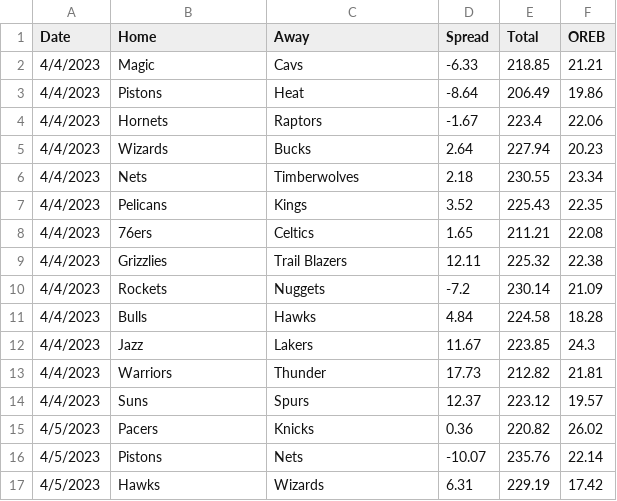
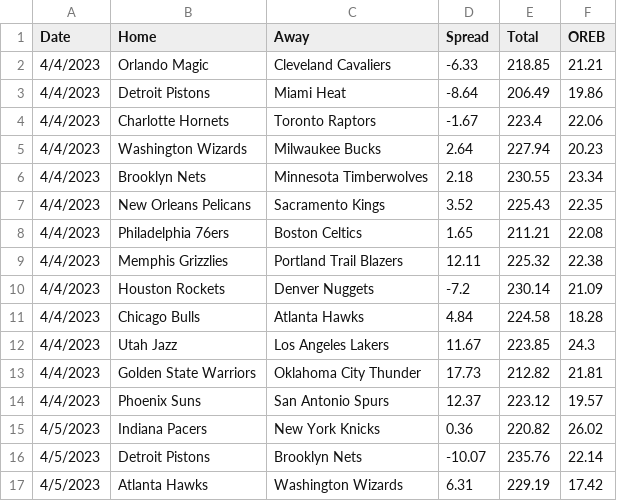
Before and after one commit to SuperMarioGiacomazzo/STOR538_WEBSITE, a CSV file: Playoffs/Round 2/Prediction_6.csv, drawn as a sheet; only a part is shown; the diff covers the shown part only.

```diff
--- a/Playoffs/Round 2/Prediction_6.csv
+++ b/Playoffs/Round 2/Prediction_6.csv
@@ -1,17 +1,17 @@
 Date,Home ,Away ,Spread,Total ,OREB
- 4/4/2023,Magic,Cavs,-6.33,218.85,21.21
- 4/4/2023,Pistons,Heat,-8.64,206.49,19.86
- 4/4/2023,Hornets,Raptors,-1.67,223.4,22.06
- 4/4/2023,Wizards,Bucks,2.64,227.94,20.23
-4/4/2023,Nets,Timberwolves,2.18,230.55,23.34
-4/4/2023,Pelicans,Kings,3.52,225.43,22.35
-4/4/2023,76ers,Celtics,1.65,211.21,22.08
-4/4/2023,Grizzlies,Trail Blazers,12.11,225.32,22.38
-4/4/2023,Rockets,Nuggets,-7.2,230.14,21.09
-4/4/2023,Bulls,Hawks,4.84,224.58,18.28
-4/4/2023,Jazz,Lakers,11.67,223.85,24.3
-4/4/2023,Warriors,Thunder,17.73,212.82,21.81
-4/4/2023,Suns,Spurs,12.37,223.12,19.57
-4/5/2023,Pacers,Knicks,0.36,220.82,26.02
-4/5/2023,Pistons,Nets,-10.07,235.76,22.14
-4/5/2023,Hawks,Wizards,6.31,229.19,17.42
+4/4/2023,Orlando Magic,Cleveland Cavaliers,-6.33,218.85,21.21
+4/4/2023,Detroit Pistons,Miami Heat,-8.64,206.49,19.86
+4/4/2023,Charlotte Hornets,Toronto Raptors,-1.67,223.4,22.06
+4/4/2023,Washington Wizards,Milwaukee Bucks,2.64,227.94,20.23
+4/4/2023,Brooklyn Nets,Minnesota Timberwolves,2.18,230.55,23.34
+4/4/2023,New Orleans Pelicans,Sacramento Kings,3.52,225.43,22.35
+4/4/2023,Philadelphia 76ers,Boston Celtics,1.65,211.21,22.08
+4/4/2023,Memphis Grizzlies,Portland Trail Blazers,12.11,225.32,22.38
+4/4/2023,Houston Rockets,Denver Nuggets,-7.2,230.14,21.09
+4/4/2023,Chicago Bulls,Atlanta Hawks,4.84,224.58,18.28
+4/4/2023,Utah Jazz,Los Angeles Lakers,11.67,223.85,24.3
+4/4/2023,Golden State Warriors,Oklahoma City Thunder,17.73,212.82,21.81
+4/4/2023,Phoenix Suns,San Antonio Spurs,12.37,223.12,19.57
+4/5/2023,Indiana Pacers,New York Knicks,0.36,220.82,26.02
+4/5/2023,Detroit Pistons,Brooklyn Nets,-10.07,235.76,22.14
+4/5/2023,Atlanta Hawks,Washington Wizards,6.31,229.19,17.42
```
Also changed, not shown: 78 edited cells elsewhere in this file, Playoffs/Round 2/OREB_class.csv, 9 other files.
